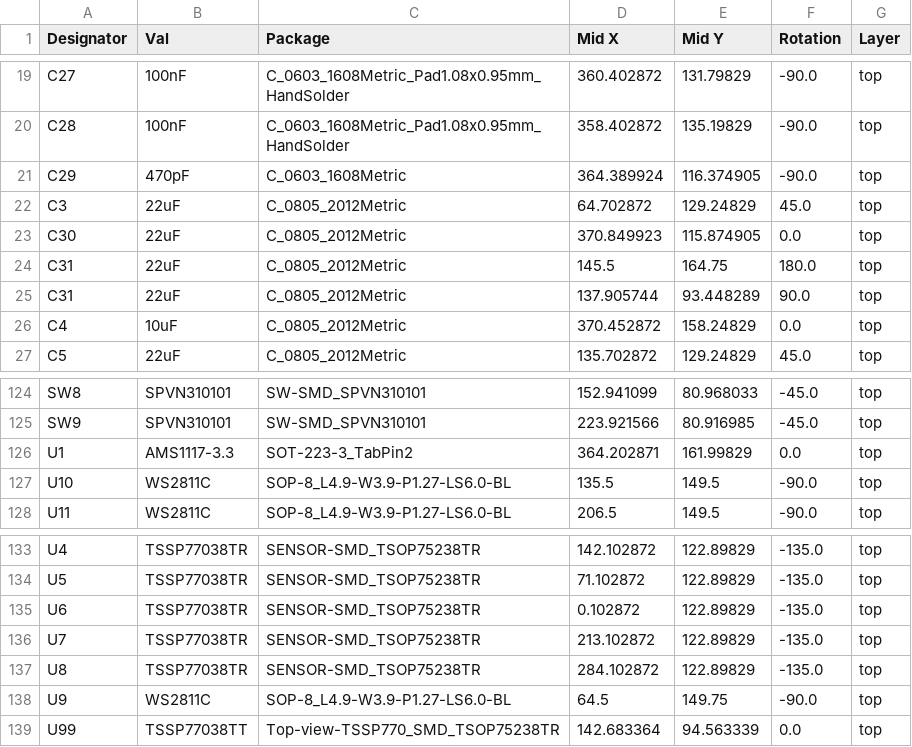
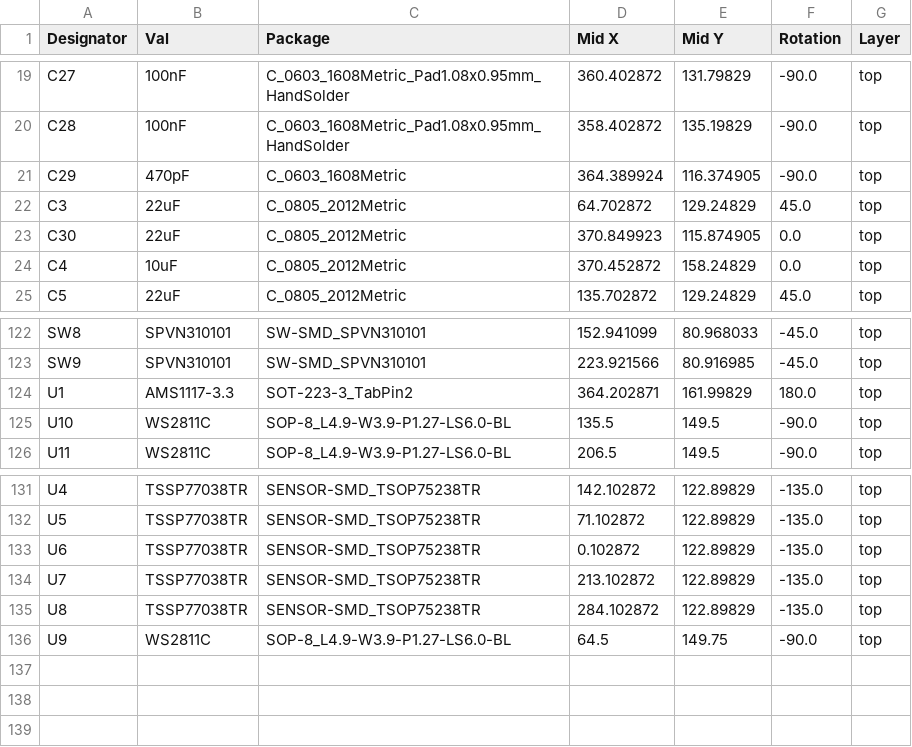
Before and after one commit to jazari-akuna/satisfactron, a CSV file: jlcpcb/production_files/CPL-Satisfactron_2025.csv, drawn as a sheet; only a part is shown, gaps mark what is left out.

```diff
--- a/jlcpcb/production_files/CPL-Satisfactron_2025.csv
+++ b/jlcpcb/production_files/CPL-Satisfactron_2025.csv
@@ -23,4 +23,2 @@ C3,22uF,C_0805_2012Metric,64.702872,129.24829,45.0,top
 C30,22uF,C_0805_2012Metric,370.849923,115.874905,0.0,top
-C31,22uF,C_0805_2012Metric,145.5,164.75,180.0,top
-C31,22uF,C_0805_2012Metric,137.905744,93.448289,90.0,top
 C4,10uF,C_0805_2012Metric,370.452872,158.24829,0.0,top
@@ -125,3 +123,3 @@ SW8,SPVN310101,SW-SMD_SPVN310101,152.941099,80.968033,-45.0,top
 SW9,SPVN310101,SW-SMD_SPVN310101,223.921566,80.916985,-45.0,top
-U1,AMS1117-3.3,SOT-223-3_TabPin2,364.202871,161.99829,0.0,top
+U1,AMS1117-3.3,SOT-223-3_TabPin2,364.202871,161.99829,180.0,top
 U10,WS2811C,SOP-8_L4.9-W3.9-P1.27-LS6.0-BL,135.5,149.5,-90.0,top
@@ -138,2 +136 @@ U8,TSSP77038TR,SENSOR-SMD_TSOP75238TR,284.102872,122.89829,-135.0,top
 U9,WS2811C,SOP-8_L4.9-W3.9-P1.27-LS6.0-BL,64.5,149.75,-90.0,top
-U99,TSSP77038TT,Top-view-TSSP770_SMD_TSOP75238TR,142.683364,94.563339,0.0,top
```
Also changed, not shown: jlcpcb/production_files/BOM-Satisfactron_2025.csv, 15 other files.
